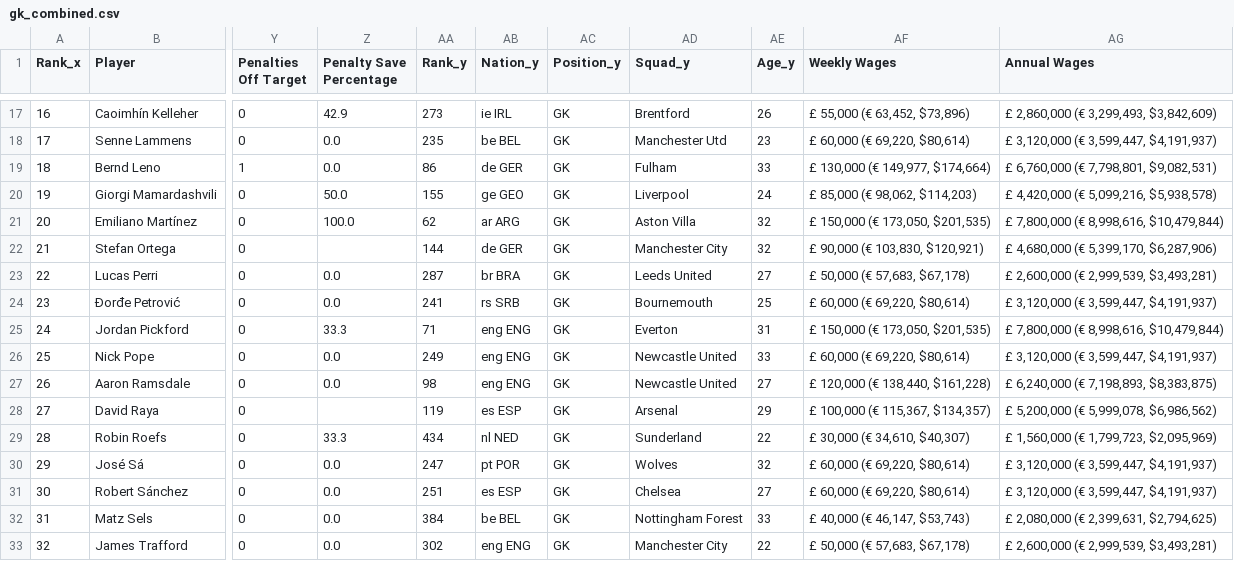
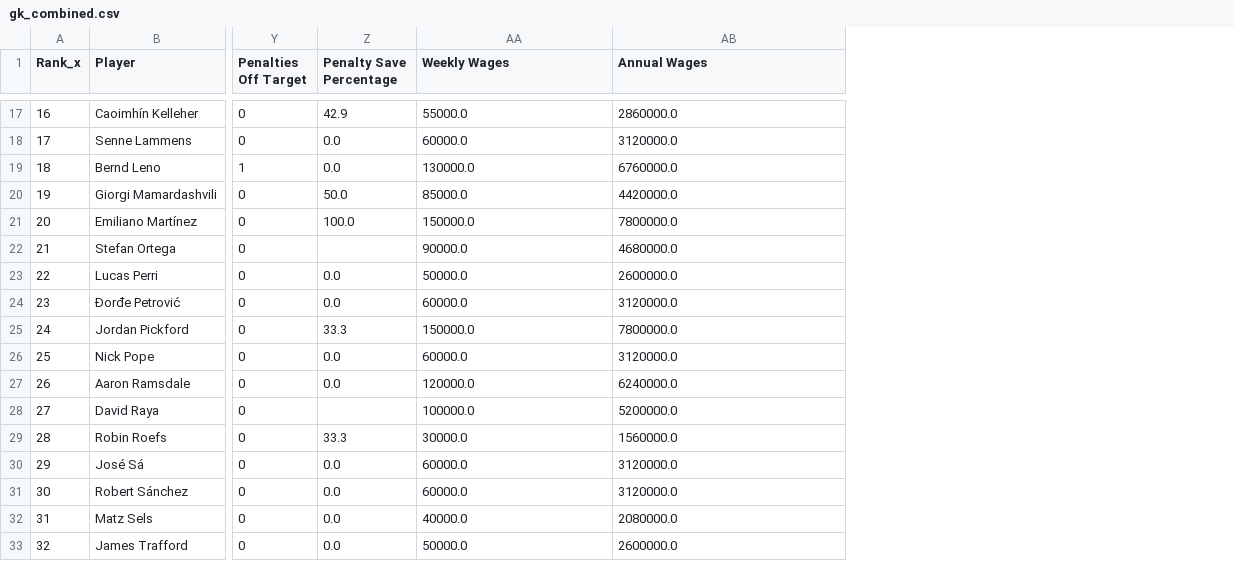
Before and after one commit to harrisben73-gif/ben_harris_empirical_project, a CSV file: goalkeeper_analysis/data/clean/gk_combined.csv, drawn as a sheet; only a part is shown, gaps mark what is left out; removed rows and columns are numbered as before the commit, all else as after; the diff covers the shown part only; the diff names each change by its address in the sheet, - before the commit and + after, or states it on an @@ line.

```diff
--- a/goalkeeper_analysis/data/clean/gk_combined.csv
+++ b/goalkeeper_analysis/data/clean/gk_combined.csv
-column AA (Rank_y), rows 17-33: 273 | 235 | 86 | 155 | 62 | 144 | 287 | 241 | 71 | 249 | 98 | 119 | 434 | 247 | 251 | 384 | 302
-column AB (Nation_y), rows 17-33: ie IRL | be BEL | de GER | ge GEO | ar ARG | de GER | br BRA | rs SRB | eng ENG | eng ENG | eng ENG | es ESP | nl NED | pt POR | es ESP | be BEL | eng ENG
-column AC (Position_y), rows 17-33: all GK
-column AD (Squad_y), rows 17-33: Brentford | Manchester Utd | Fulham | Liverpool | Aston Villa | Manchester City | Leeds United | Bournemouth | Everton | Newcastle United | Newcastle United | Arsenal | Sunderland | Wolves | Chelsea | Nottingham Forest | Manchester City
-column AE (Age_y), rows 17-33: 26 | 23 | 33 | 24 | 32 | 32 | 27 | 25 | 31 | 33 | 27 | 29 | 22 | 32 | 27 | 33 | 22
-AA17 (Weekly Wages): £ 55,000 (€ 63,452, $73,896)
+AA17 (Weekly Wages): 55000.0
-AB17 (Annual Wages): £ 2,860,000 (€ 3,299,493, $3,842,609)
+AB17 (Annual Wages): 2860000.0
-AA18 (Weekly Wages): £ 60,000 (€ 69,220, $80,614)
+AA18 (Weekly Wages): 60000.0
-AB18 (Annual Wages): £ 3,120,000 (€ 3,599,447, $4,191,937)
+AB18 (Annual Wages): 3120000.0
-AA19 (Weekly Wages): £ 130,000 (€ 149,977, $174,664)
+AA19 (Weekly Wages): 130000.0
-AB19 (Annual Wages): £ 6,760,000 (€ 7,798,801, $9,082,531)
+AB19 (Annual Wages): 6760000.0
-AA20 (Weekly Wages): £ 85,000 (€ 98,062, $114,203)
+AA20 (Weekly Wages): 85000.0
-AB20 (Annual Wages): £ 4,420,000 (€ 5,099,216, $5,938,578)
+AB20 (Annual Wages): 4420000.0
-AA21 (Weekly Wages): £ 150,000 (€ 173,050, $201,535)
+AA21 (Weekly Wages): 150000.0
-AB21 (Annual Wages): £ 7,800,000 (€ 8,998,616, $10,479,844)
+AB21 (Annual Wages): 7800000.0
-AA22 (Weekly Wages): £ 90,000 (€ 103,830, $120,921)
+AA22 (Weekly Wages): 90000.0
-AB22 (Annual Wages): £ 4,680,000 (€ 5,399,170, $6,287,906)
+AB22 (Annual Wages): 4680000.0
-AA23 (Weekly Wages): £ 50,000 (€ 57,683, $67,178)
+AA23 (Weekly Wages): 50000.0
-AB23 (Annual Wages): £ 2,600,000 (€ 2,999,539, $3,493,281)
+AB23 (Annual Wages): 2600000.0
-AA24 (Weekly Wages): £ 60,000 (€ 69,220, $80,614)
+AA24 (Weekly Wages): 60000.0
-AB24 (Annual Wages): £ 3,120,000 (€ 3,599,447, $4,191,937)
+AB24 (Annual Wages): 3120000.0
-AA25 (Weekly Wages): £ 150,000 (€ 173,050, $201,535)
+AA25 (Weekly Wages): 150000.0
-AB25 (Annual Wages): £ 7,800,000 (€ 8,998,616, $10,479,844)
+AB25 (Annual Wages): 7800000.0
-AA26 (Weekly Wages): £ 60,000 (€ 69,220, $80,614)
+AA26 (Weekly Wages): 60000.0
-AB26 (Annual Wages): £ 3,120,000 (€ 3,599,447, $4,191,937)
+AB26 (Annual Wages): 3120000.0
-AA27 (Weekly Wages): £ 120,000 (€ 138,440, $161,228)
+AA27 (Weekly Wages): 120000.0
-AB27 (Annual Wages): £ 6,240,000 (€ 7,198,893, $8,383,875)
+AB27 (Annual Wages): 6240000.0
-AA28 (Weekly Wages): £ 100,000 (€ 115,367, $134,357)
+AA28 (Weekly Wages): 100000.0
-AB28 (Annual Wages): £ 5,200,000 (€ 5,999,078, $6,986,562)
+AB28 (Annual Wages): 5200000.0
-AA29 (Weekly Wages): £ 30,000 (€ 34,610, $40,307)
+AA29 (Weekly Wages): 30000.0
-AB29 (Annual Wages): £ 1,560,000 (€ 1,799,723, $2,095,969)
+AB29 (Annual Wages): 1560000.0
-AA30:AA31 (Weekly Wages): £ 60,000 (€ 69,220, $80,614)
+AA30:AA31 (Weekly Wages): 60000.0
-AB30:AB31 (Annual Wages): £ 3,120,000 (€ 3,599,447, $4,191,937)
+AB30:AB31 (Annual Wages): 3120000.0
-AA32 (Weekly Wages): £ 40,000 (€ 46,147, $53,743)
+AA32 (Weekly Wages): 40000.0
-AB32 (Annual Wages): £ 2,080,000 (€ 2,399,631, $2,794,625)
+AB32 (Annual Wages): 2080000.0
-AA33 (Weekly Wages): £ 50,000 (€ 57,683, $67,178)
+AA33 (Weekly Wages): 50000.0
-AB33 (Annual Wages): £ 2,600,000 (€ 2,999,539, $3,493,281)
+AB33 (Annual Wages): 2600000.0
```
Also changed, not shown: 36 edited cells elsewhere in this file, 4 other files.
